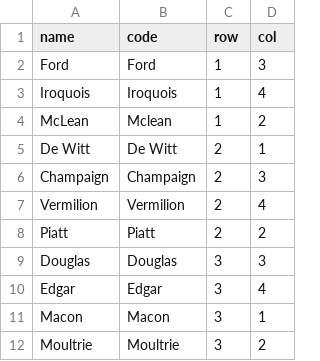
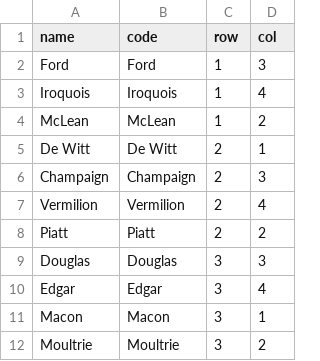
Before and after one commit to bzigterman/CUcovid, a CSV file: mygrid.csv, drawn as a sheet.

Commit message:
fix typo

```diff
--- a/mygrid.csv
+++ b/mygrid.csv
@@ -3,3 +3,3 @@ Ford,Ford,1,3
 Iroquois,Iroquois,1,4
-McLean,Mclean,1,2
+McLean,McLean,1,2
 De Witt,De Witt,2,1
```
Also changed, not shown: 1 other file.
